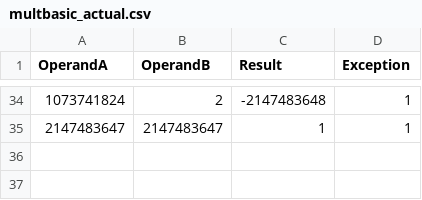
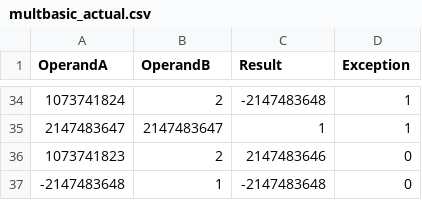
Before and after one commit to pcaw627/ECE350-CPU, a CSV file: multdiv-main/multbasic_actual.csv, drawn as a sheet; only a part is shown, gaps mark what is left out; the diff names each change by its address in the sheet, - before the commit and + after, or states it on an @@ line.

```diff
--- a/multdiv-main/multbasic_actual.csv
+++ b/multdiv-main/multbasic_actual.csv
+row 36: 1073741823 | 2 | 2147483646 | 0
+row 37: -2147483648 | 1 | -2147483648 | 0
```
Also changed, not shown: multdiv-main/multbasic_exp.csv, 8 other files.
